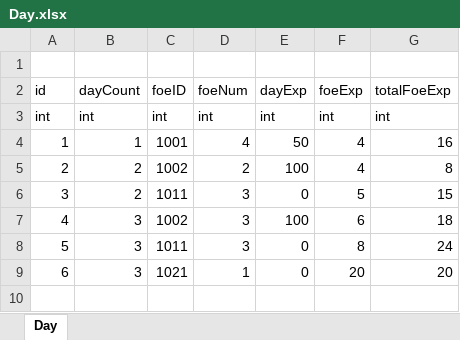
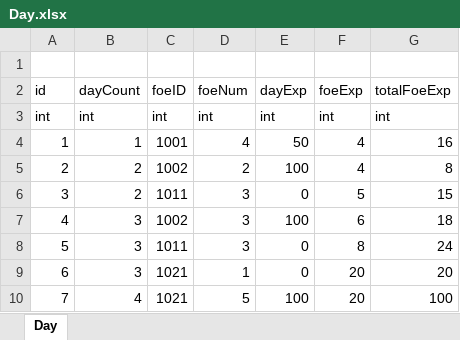
Before and after one commit to LUOHONGPENG/HermitRabbit, an Excel workbook: Assets/Excel/Day.xlsx, sheet Day, drawn as a sheet; values as stored, in another font and other column widths than the file's, no borders; the diff names each change by its address in the sheet, - before the commit and + after, or states it on an @@ line.

```diff
--- a/Assets/Excel/Day.xlsx (sheet Day)
+++ b/Assets/Excel/Day.xlsx (sheet Day)
+row 10: 7 | 4 | 1021 | 5 | 100 | 20 | 100
```
Also changed, not shown: Assets/Excel/Buff.xlsx, Assets/Excel/Skill.xlsx, 18 other files.
